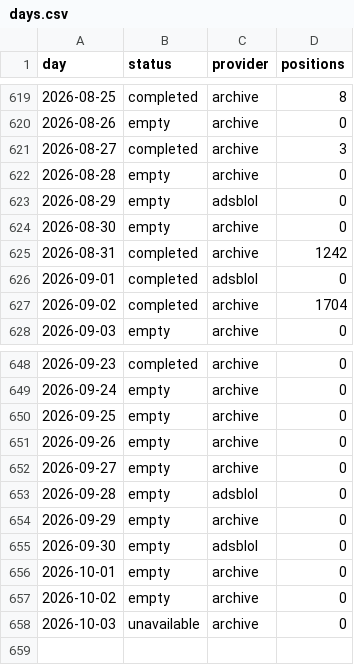
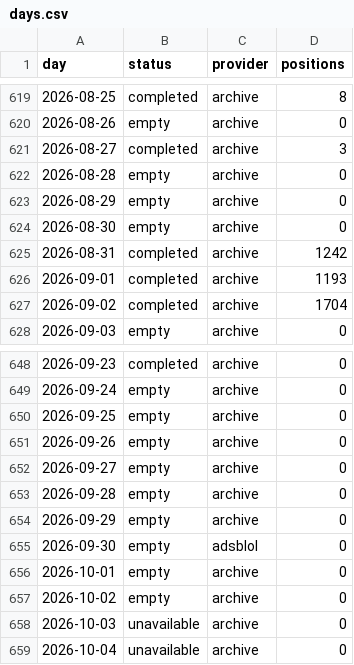
Before and after one commit to peterridzon/lietadielka, a CSV file: data/observations/505fa1/days.csv, drawn as a sheet; only a part is shown, gaps mark what is left out.

Commit message:
data: doplnenie histórie 2026-10-04

```diff
--- a/data/observations/505fa1/days.csv
+++ b/data/observations/505fa1/days.csv
@@ -622,6 +622,6 @@ day,status,provider,positions
 2026-08-28,empty,archive,0
-2026-08-29,empty,adsblol,0
+2026-08-29,empty,archive,0
 2026-08-30,empty,archive,0
 2026-08-31,completed,archive,1242
-2026-09-01,completed,adsblol,0
+2026-09-01,completed,archive,1193
 2026-09-02,completed,archive,1704
@@ -652,3 +652,3 @@ day,status,provider,positions
 2026-09-27,empty,archive,0
-2026-09-28,empty,adsblol,0
+2026-09-28,empty,archive,0
 2026-09-29,empty,archive,0
@@ -658 +658,2 @@ day,status,provider,positions
 2026-10-03,unavailable,archive,0
+2026-10-04,unavailable,archive,0
```
Also changed, not shown: data/observations/505c06/days.csv, data/observations/505c07/days.csv, 2 other files.
